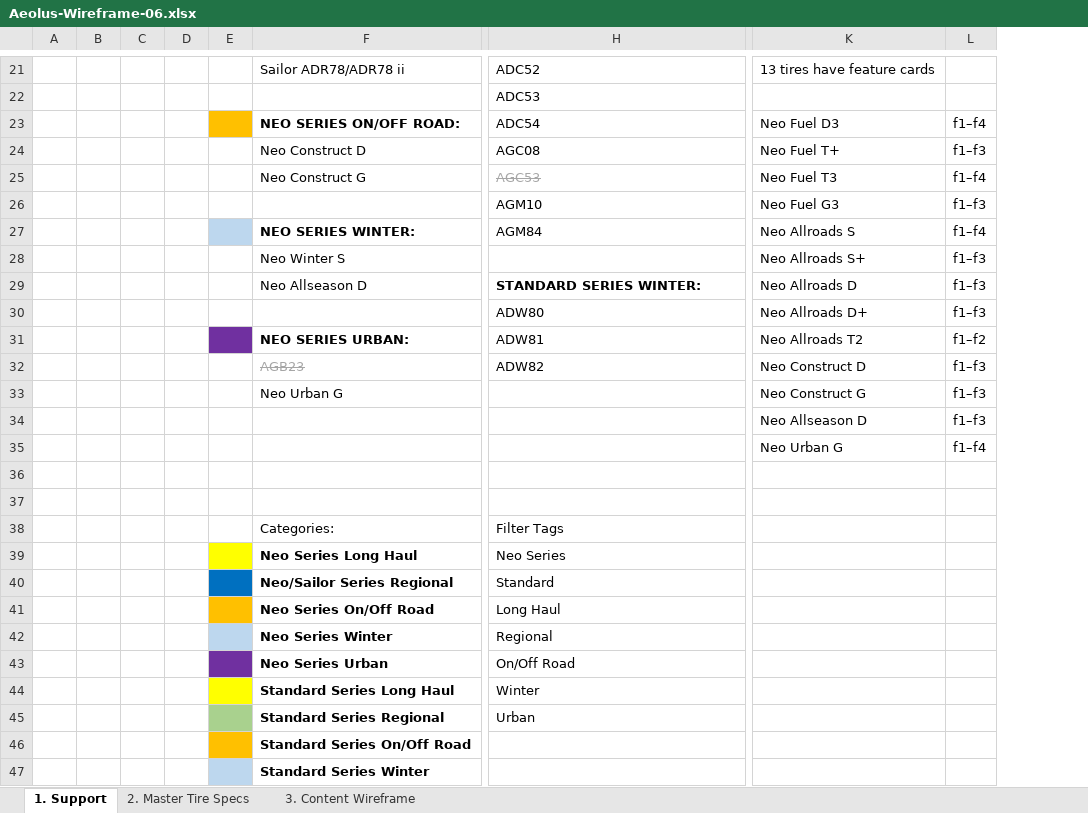
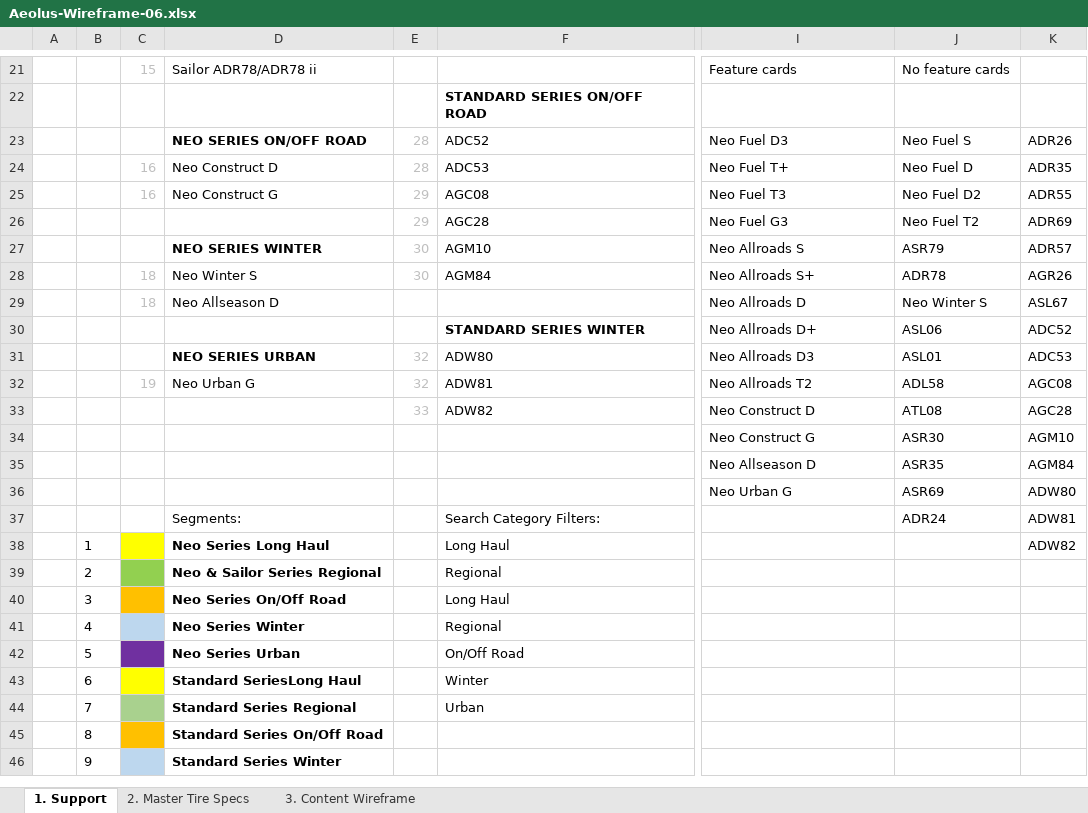
Before and after one commit to markdmui/Aeolus-Tire, an Excel workbook: Aeolus-Wireframe-06.xlsx, sheet 1. Support, drawn as a sheet; only a part is shown, gaps mark what is left out; values as stored, in another font and other column widths than the file's, no borders; removed rows and columns are numbered as before the commit, all else as after; rows hold the shown columns only; the diff covers the shown part only; the diff names each change by its address in the sheet, - before the commit and + after, or states it on an @@ line.

```diff
--- a/Aeolus-Wireframe-06.xlsx (sheet 1. Support)
+++ b/Aeolus-Wireframe-06.xlsx (sheet 1. Support)
-column B, empty
-column C, empty
-column D, empty
-column E, empty
+column B, row 38: 1; rows 40-46: 3 | 4 | 5 | 6 | 7 | 8 | 9
+column C, rows 21-32: 15 |  |  | 16 | 16 |  |  | 18 | 18 |  |  | 19
+column E, rows 23-32: 28 | 28 | 29 | 29 | 30 | 30 |  |  | 32 | 32
-column L, rows 23-31: f1–f4 | f1–f3 | f1–f4 | f1–f3 | f1–f4 | f1–f3 | f1–f3 | f1–f3 | f1–f2; rows 33-35: f1–f3 | f1–f3 | f1–f4
+column J, rows 21-32: No feature cards |  | Neo Fuel S | Neo Fuel D | Neo Fuel D2 | Neo Fuel T2 | ASR79 | ADR78 | Neo Winter S | ASL06 | ASL01 | ADL58; rows 35-37: ASR35 | ASR69 | ADR24
+column K, rows 23-32: ADR26 | ADR35 | ADR55 | ADR69 | ADR57 | AGR26 | ASL67 | ADC52 | ADC53 | AGC08; rows 35-38: AGM84 | ADW80 | ADW81 | ADW82
-F21: ADC52
+F21: (empty)
-I21: 13 tires have feature cards
+I21: Feature cards
-F22: ADC53
+F22: STANDARD SERIES ON/OFF ROAD
-F22 bold: off
+F22 bold: on
-D23: NEO SERIES ON/OFF ROAD:
+D23: NEO SERIES ON/OFF ROAD
-F23: ADC54
+F23: ADC52
-F24: AGC08
+F24: ADC53
-F25: AGC53
+F25: AGC08
@@ F25 strikethrough: on → off, text colour: #A6A6A6 → black @@
-F26: AGM10
+F26: AGC28
-D27: NEO SERIES WINTER:
+D27: NEO SERIES WINTER
-F27: AGM84
+F27: AGM10
-F28: (empty)
+F28: AGM84
-F29: STANDARD SERIES WINTER:
+F29: (empty)
-F30: ADW80
+F30: STANDARD SERIES WINTER
-F30 bold: off
+F30 bold: on
-D31: NEO SERIES URBAN:
+D31: NEO SERIES URBAN
-F31: ADW81
+F31: ADW80
-I31: Neo Allroads T2
+I31: Neo Allroads D3
-row 32:  |  |  |  |  | AGB23 | ADW82 | Neo Construct D | f1–f3
-F32: (empty)
+F32: ADW81
-I32: Neo Construct G
+I32: Neo Allroads T2
+row 33:  |  |  |  | 33 | ADW82 | Neo Construct D | ATL08 | AGC28
+row 34:  |  |  |  |  |  | Neo Construct G | ASR30 | AGM10
-row 37: (empty)
+row 37:  |  |  | Segments: |  | Search Category Filters: |  | ADR24 | ADW81
-row 37: (empty)
-row 38:  |  |  |  |  | Categories: | Filter Tags
-F38: Neo Series
+F38: Long Haul
-row 40:  |  |  |  |  | Neo/Sailor Series Regional | Standard
+row 39:  | 2 |  | Neo & Sailor Series Regional |  | Regional
-D43: Standard Series Long Haul
+D43: Standard SeriesLong Haul
```
Also changed, not shown: 2 added rows, 2 removed rows, 1 removed column, 15 edited cells and cell formats elsewhere in this sheet, sheet 2. Master Tire Specs, sheet 3. Content Wireframe, hidden cells, 2 other files.
